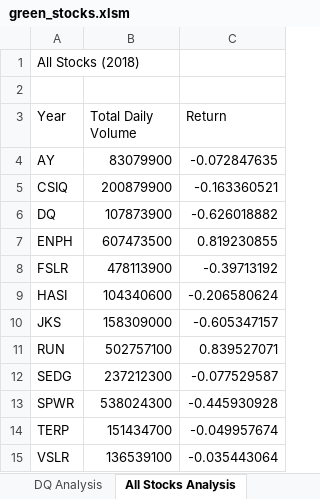
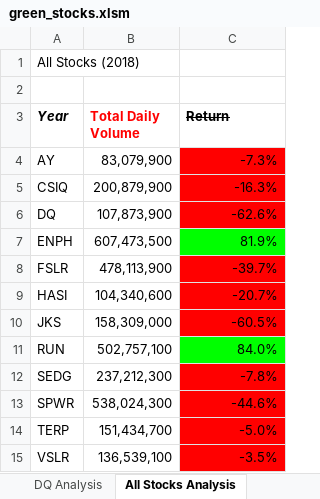
Before and after one commit to bdeluna16/stock-analysis, an Excel workbook: green_stocks.xlsm, sheet All Stocks Analysis, drawn as a sheet; values as stored, in another font and other column widths than the file's, no borders; the diff names each change by its address in the sheet, - before the commit and + after, or states it on an @@ line.

Commit message:
Add files via upload

```diff
--- a/green_stocks.xlsm (sheet All Stocks Analysis)
+++ b/green_stocks.xlsm (sheet All Stocks Analysis)
-A3:C3 bold: off
+A3:C3 bold: on
-A3 italic: off
+A3 italic: on
-B3 text colour: black
+B3 text colour: #FF0000
-C3 strikethrough: off
+C3 strikethrough: on
-B4 (Total Daily Volume): 83079900
+B4 (Total Daily Volume): 83,079,900
-C4 (Return): -0.072847635
+C4 (Return): -7.3%
-C4:C6 fill: none
+C4:C6 fill: #FF0000
-B5 (Total Daily Volume): 200879900
+B5 (Total Daily Volume): 200,879,900
-C5 (Return): -0.163360521
+C5 (Return): -16.3%
-B6 (Total Daily Volume): 107873900
+B6 (Total Daily Volume): 107,873,900
-C6 (Return): -0.626018882
+C6 (Return): -62.6%
-B7 (Total Daily Volume): 607473500
+B7 (Total Daily Volume): 607,473,500
-C7 (Return): 0.819230855
+C7 (Return): 81.9%
-C7 fill: none
+C7 fill: #00FF00
-B8 (Total Daily Volume): 478113900
+B8 (Total Daily Volume): 478,113,900
-C8 (Return): -0.39713192
+C8 (Return): -39.7%
-C8:C10 fill: none
+C8:C10 fill: #FF0000
-B9 (Total Daily Volume): 104340600
+B9 (Total Daily Volume): 104,340,600
-C9 (Return): -0.206580624
+C9 (Return): -20.7%
-B10 (Total Daily Volume): 158309000
+B10 (Total Daily Volume): 158,309,000
-C10 (Return): -0.605347157
+C10 (Return): -60.5%
-B11 (Total Daily Volume): 502757100
+B11 (Total Daily Volume): 502,757,100
-C11 (Return): 0.839527071
+C11 (Return): 84.0%
-C11 fill: none
+C11 fill: #00FF00
-B12 (Total Daily Volume): 237212300
+B12 (Total Daily Volume): 237,212,300
-C12 (Return): -0.077529587
+C12 (Return): -7.8%
-C12:C15 fill: none
+C12:C15 fill: #FF0000
-B13 (Total Daily Volume): 538024300
+B13 (Total Daily Volume): 538,024,300
-C13 (Return): -0.445930928
+C13 (Return): -44.6%
-B14 (Total Daily Volume): 151434700
+B14 (Total Daily Volume): 151,434,700
-C14 (Return): -0.049957674
+C14 (Return): -5.0%
-B15 (Total Daily Volume): 136539100
+B15 (Total Daily Volume): 136,539,100
-C15 (Return): -0.035443064
+C15 (Return): -3.5%
```
